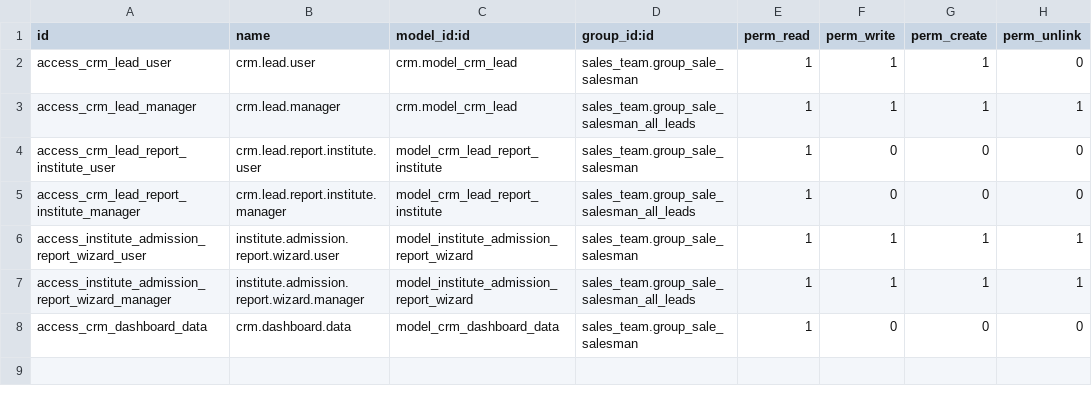
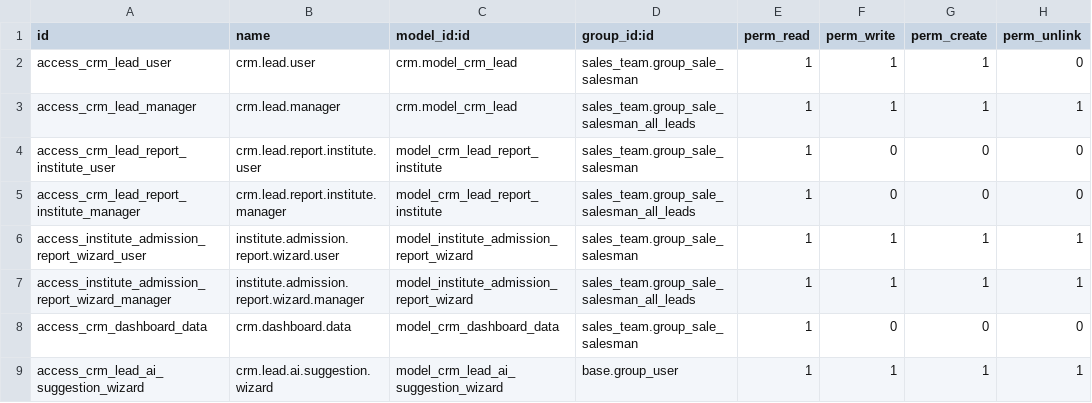
Before and after one commit to muhammadanaswayanad/institute_crm, a CSV file: security/ir.model.access.csv, drawn as a sheet.

Commit message:
feat: implement AI-powered lead suggestion wizard using OpenRouter API integration

```diff
--- a/security/ir.model.access.csv
+++ b/security/ir.model.access.csv
@@ -8 +8,2 @@ access_institute_admission_report_wizard_manager,institute.admission.report.wiza
 access_crm_dashboard_data,crm.dashboard.data,model_crm_dashboard_data,sales_team.group_sale_salesman,1,0,0,0
+access_crm_lead_ai_suggestion_wizard,crm.lead.ai.suggestion.wizard,model_crm_lead_ai_suggestion_wizard,base.group_user,1,1,1,1
```
Also changed, not shown: 6 other files.
